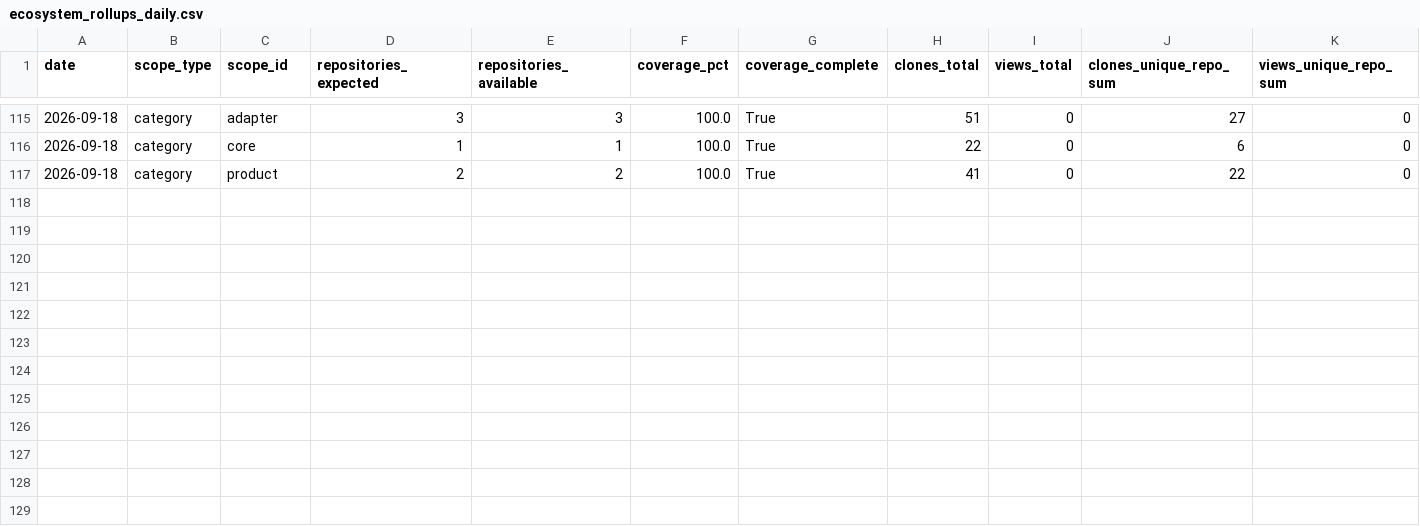
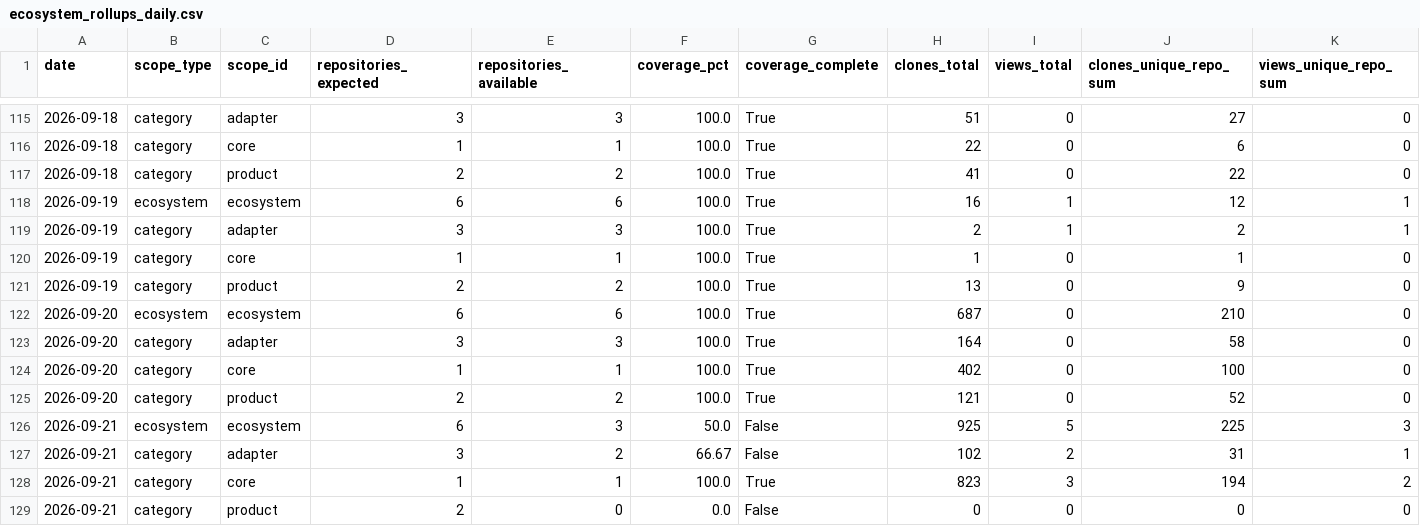
Before and after one commit to FAROTECH/orbitfabric-analytics, a CSV file: analytics/ecosystem_rollups_daily.csv, drawn as a sheet; only a part is shown, gaps mark what is left out.

```diff
--- a/analytics/ecosystem_rollups_daily.csv
+++ b/analytics/ecosystem_rollups_daily.csv
@@ -117 +117,13 @@ date,scope_type,scope_id,repositories_expected,repositories_available,coverage_p
 2026-09-18,category,product,2,2,100.0,True,41,0,22,0
+2026-09-19,ecosystem,ecosystem,6,6,100.0,True,16,1,12,1
+2026-09-19,category,adapter,3,3,100.0,True,2,1,2,1
+2026-09-19,category,core,1,1,100.0,True,1,0,1,0
+2026-09-19,category,product,2,2,100.0,True,13,0,9,0
+2026-09-20,ecosystem,ecosystem,6,6,100.0,True,687,0,210,0
+2026-09-20,category,adapter,3,3,100.0,True,164,0,58,0
+2026-09-20,category,core,1,1,100.0,True,402,0,100,0
+2026-09-20,category,product,2,2,100.0,True,121,0,52,0
+2026-09-21,ecosystem,ecosystem,6,3,50.0,False,925,5,225,3
+2026-09-21,category,adapter,3,2,66.67,False,102,2,31,1
+2026-09-21,category,core,1,1,100.0,True,823,3,194,2
+2026-09-21,category,product,2,0,0.0,False,0,0,0,0
```
Also changed, not shown: analytics/community_daily.csv, analytics/community_lifecycle_daily.csv, 7 other files.
